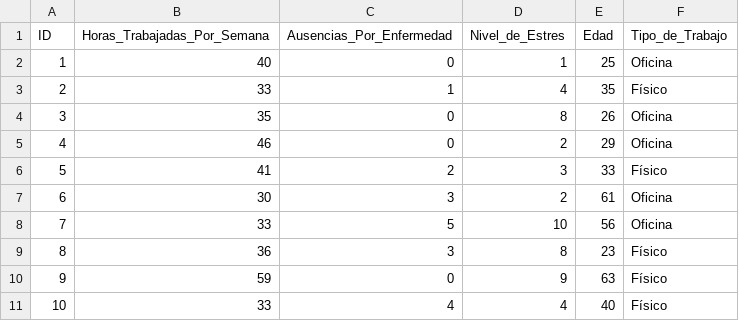
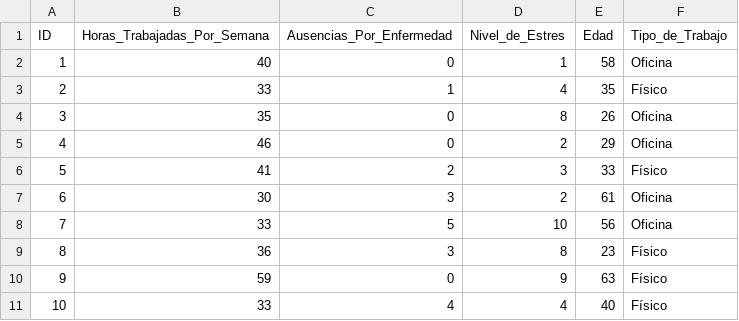
Before and after one commit to GonzaloKintal/TP-Inicial-Labo, a CSV file: tp_inicial/my_app/dataset/evaluation_dataset.csv, drawn as a sheet.

```diff
--- a/tp_inicial/my_app/dataset/evaluation_dataset.csv
+++ b/tp_inicial/my_app/dataset/evaluation_dataset.csv
@@ -1,3 +1,3 @@
 ID,Horas_Trabajadas_Por_Semana,Ausencias_Por_Enfermedad,Nivel_de_Estres,Edad,Tipo_de_Trabajo
-1,40,0,1,25,Oficina
+1,40,0,1,58,Oficina
 2,33,1,4,35,Físico
```
Also changed, not shown: tp_inicial/my_app/dataset/dataset_empleados.csv, tp_inicial/my_app/models/resultados_modelo.csv, 4 other files.
